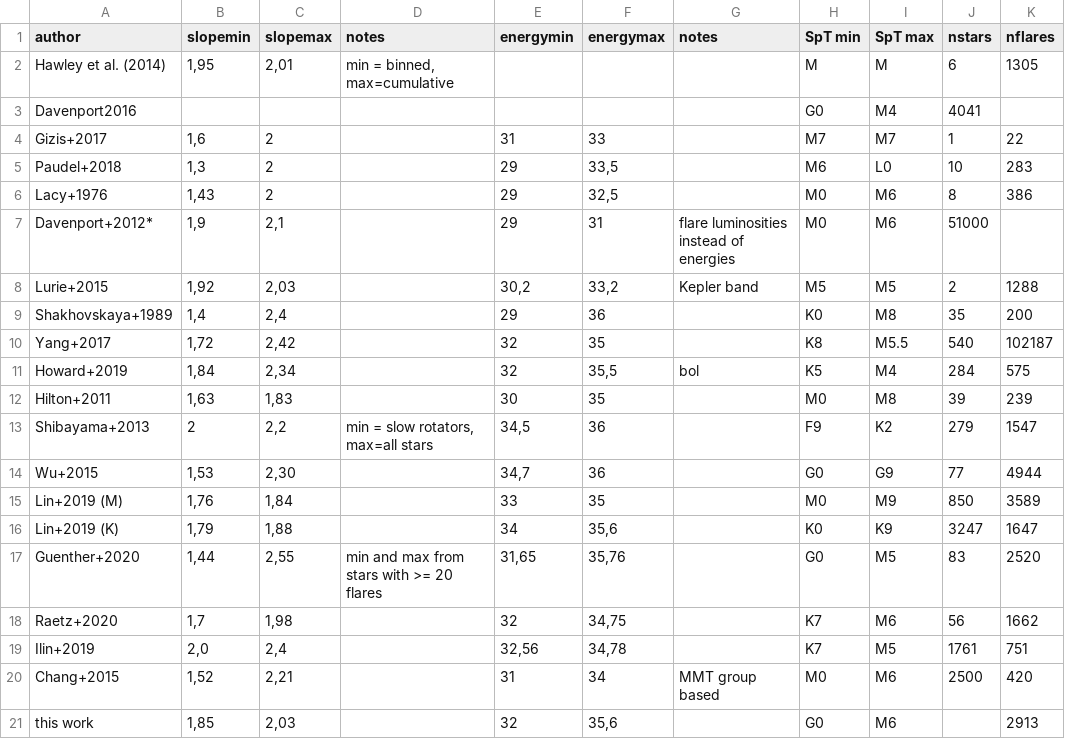
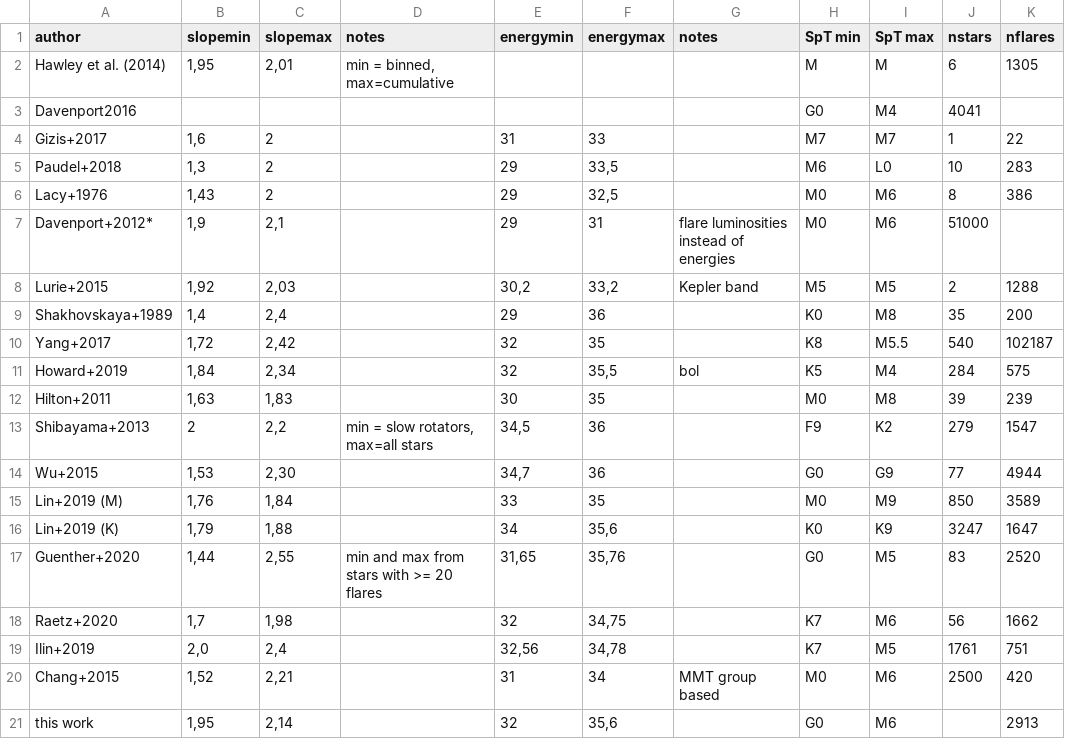
Before and after one commit to ekaterinailin/flares-in-clusters-ii-draft, a CSV file: optical_flares_FFD_slopes_literature.csv, drawn as a sheet; only a part is shown; the diff names each change by its address in the sheet, - before the commit and + after, or states it on an @@ line.

```diff
--- a/optical_flares_FFD_slopes_literature.csv
+++ b/optical_flares_FFD_slopes_literature.csv
-B21 (slopemin): 1,85
+B21 (slopemin): 1,95
-C21 (slopemax): 2,03
+C21 (slopemax): 2,14
```
Also changed, not shown: 20 other files.
